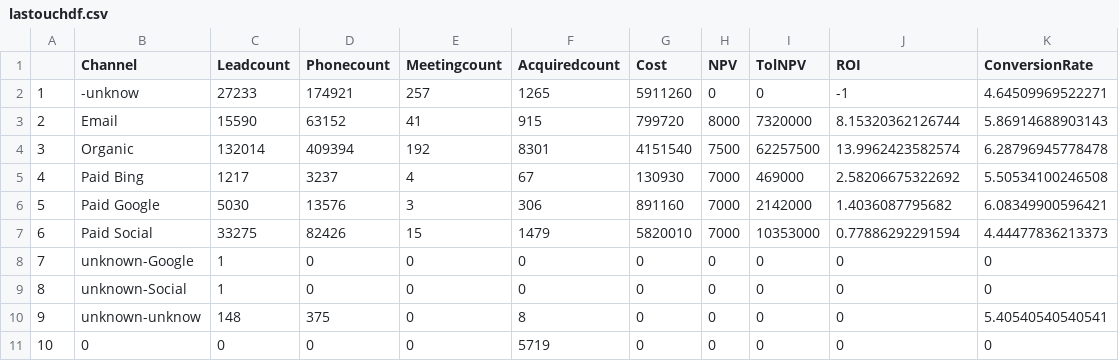
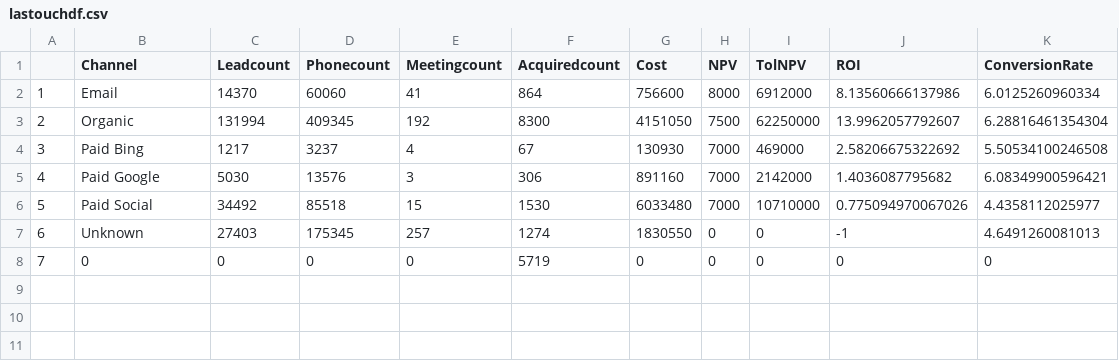
Before and after one commit to sourabh080892/mgmt5200_zillow, a CSV file: code/lastouchdf.csv, drawn as a sheet; removed rows and columns are numbered as before the commit, all else as after; the diff names each change by its address in the sheet, - before the commit and + after, or states it on an @@ line.

Commit message:
ROI, Conversion Rate calculated for first touch

```diff
--- a/code/lastouchdf.csv
+++ b/code/lastouchdf.csv
-row 2: 1 | -unknow | 27233 | 174921 | 257 | 1265 | 5911260 | 0 | 0 | -1 | 4.64509969522271
@@ column A renumbered from row 2 down @@
-C2 (Leadcount): 15590
+C2 (Leadcount): 14370
-D2 (Phonecount): 63152
+D2 (Phonecount): 60060
-F2 (Acquiredcount): 915
+F2 (Acquiredcount): 864
-G2 (Cost): 799720
+G2 (Cost): 756600
-I2 (TolNPV): 7320000
+I2 (TolNPV): 6912000
-J2 (ROI): 8.15320362126744
+J2 (ROI): 8.13560666137986
-K2 (ConversionRate): 5.86914688903143
+K2 (ConversionRate): 6.0125260960334
-C3 (Leadcount): 132014
+C3 (Leadcount): 131994
-D3 (Phonecount): 409394
+D3 (Phonecount): 409345
-F3 (Acquiredcount): 8301
+F3 (Acquiredcount): 8300
-G3 (Cost): 4151540
+G3 (Cost): 4151050
-I3 (TolNPV): 62257500
+I3 (TolNPV): 62250000
-J3 (ROI): 13.9962423582574
+J3 (ROI): 13.9962057792607
-K3 (ConversionRate): 6.28796945778478
+K3 (ConversionRate): 6.28816461354304
-C6 (Leadcount): 33275
+C6 (Leadcount): 34492
-D6 (Phonecount): 82426
+D6 (Phonecount): 85518
-F6 (Acquiredcount): 1479
+F6 (Acquiredcount): 1530
-G6 (Cost): 5820010
+G6 (Cost): 6033480
-I6 (TolNPV): 10353000
+I6 (TolNPV): 10710000
-J6 (ROI): 0.77886292291594
+J6 (ROI): 0.775094970067026
-K6 (ConversionRate): 4.44477836213373
+K6 (ConversionRate): 4.4358112025977
-row 8: 7 | unknown-Google | 1 | 0 | 0 | 0 | 0 | 0 | 0 | 0 | 0
-row 9: 8 | unknown-Social | 1 | 0 | 0 | 0 | 0 | 0 | 0 | 0 | 0
-row 10: 9 | unknown-unknow | 148 | 375 | 0 | 8 | 0 | 0 | 0 | 0 | 5.40540540540541
+row 7: 6 | Unknown | 27403 | 175345 | 257 | 1274 | 1830550 | 0 | 0 | -1 | 4.6491260081013
```
Also changed, not shown: 2 other files.
